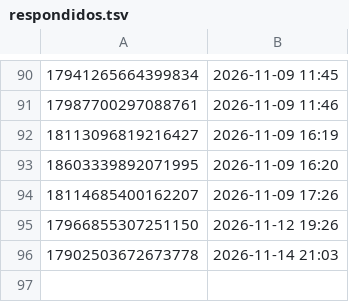
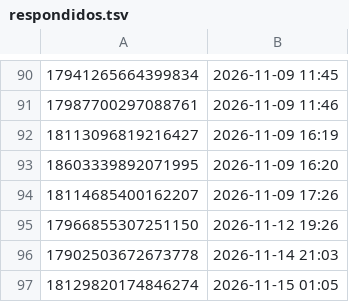
Before and after one commit to brindoapp/reels-teste, a TSV file: contas/leeleo/respondidos.tsv, drawn as a sheet; only a part is shown, gaps mark what is left out; the diff names each change by its address in the sheet, - before the commit and + after, or states it on an @@ line.

Commit message:
comentarios 2026-11-15_0106

```diff
--- a/contas/leeleo/respondidos.tsv
+++ b/contas/leeleo/respondidos.tsv
+row 97: 18129820174846274 | 2026-11-15 01:05
```
